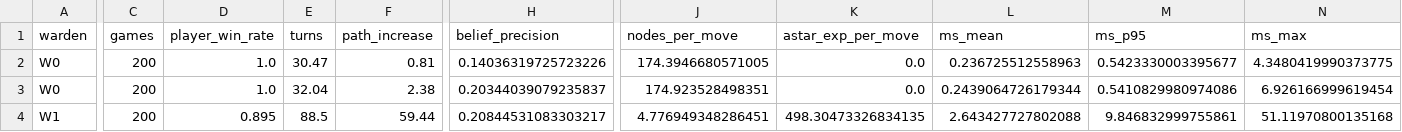
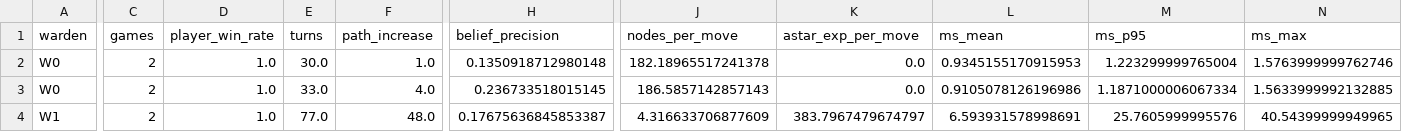
Before and after one commit to Sean-230/AI-AFL2, a CSV file: Experiments/results/20x20-normal/summary.csv, drawn as a sheet; only a part is shown, gaps mark what is left out; the diff covers the shown part only; the diff names each change by its address in the sheet, - before the commit and + after, or states it on an @@ line.

```diff
--- a/Experiments/results/20x20-normal/summary.csv
+++ b/Experiments/results/20x20-normal/summary.csv
-C2:C4 (games): 200
+C2:C4 (games): 2
-E2 (turns): 30.47
+E2 (turns): 30.0
-F2 (path_increase): 0.81
+F2 (path_increase): 1.0
-H2 (belief_precision): 0.14036319725723226
+H2 (belief_precision): 0.1350918712980148
-J2 (nodes_per_move): 174.3946680571005
+J2 (nodes_per_move): 182.18965517241378
-L2 (ms_mean): 0.236725512558963
+L2 (ms_mean): 0.9345155170915953
-M2 (ms_p95): 0.5423330003395677
+M2 (ms_p95): 1.223299999765004
-N2 (ms_max): 4.3480419990373775
+N2 (ms_max): 1.5763999999762746
-E3 (turns): 32.04
+E3 (turns): 33.0
-F3 (path_increase): 2.38
+F3 (path_increase): 4.0
-H3 (belief_precision): 0.20344039079235837
+H3 (belief_precision): 0.236733518015145
-J3 (nodes_per_move): 174.923528498351
+J3 (nodes_per_move): 186.5857142857143
-L3 (ms_mean): 0.2439064726179344
+L3 (ms_mean): 0.9105078126196986
-M3 (ms_p95): 0.5410829980974086
+M3 (ms_p95): 1.1871000006067334
-N3 (ms_max): 6.926166999619454
+N3 (ms_max): 1.5633999992132885
-D4 (player_win_rate): 0.895
+D4 (player_win_rate): 1.0
-E4 (turns): 88.5
+E4 (turns): 77.0
-F4 (path_increase): 59.44
+F4 (path_increase): 48.0
-H4 (belief_precision): 0.20844531083303217
+H4 (belief_precision): 0.17675636845853387
-J4 (nodes_per_move): 4.776949348286451
+J4 (nodes_per_move): 4.316633706877609
-K4 (astar_exp_per_move): 498.30473326834135
+K4 (astar_exp_per_move): 383.7967479674797
-L4 (ms_mean): 2.643427727802088
+L4 (ms_mean): 6.593931578998691
-M4 (ms_p95): 9.846832999755861
+M4 (ms_p95): 25.7605999995576
-N4 (ms_max): 51.11970800135168
+N4 (ms_max): 40.54399999949965
```
Also changed, not shown: 50 edited cells elsewhere in this file, Experiments/results/20x20-normal/summary_by_map.csv, 2 other files.
